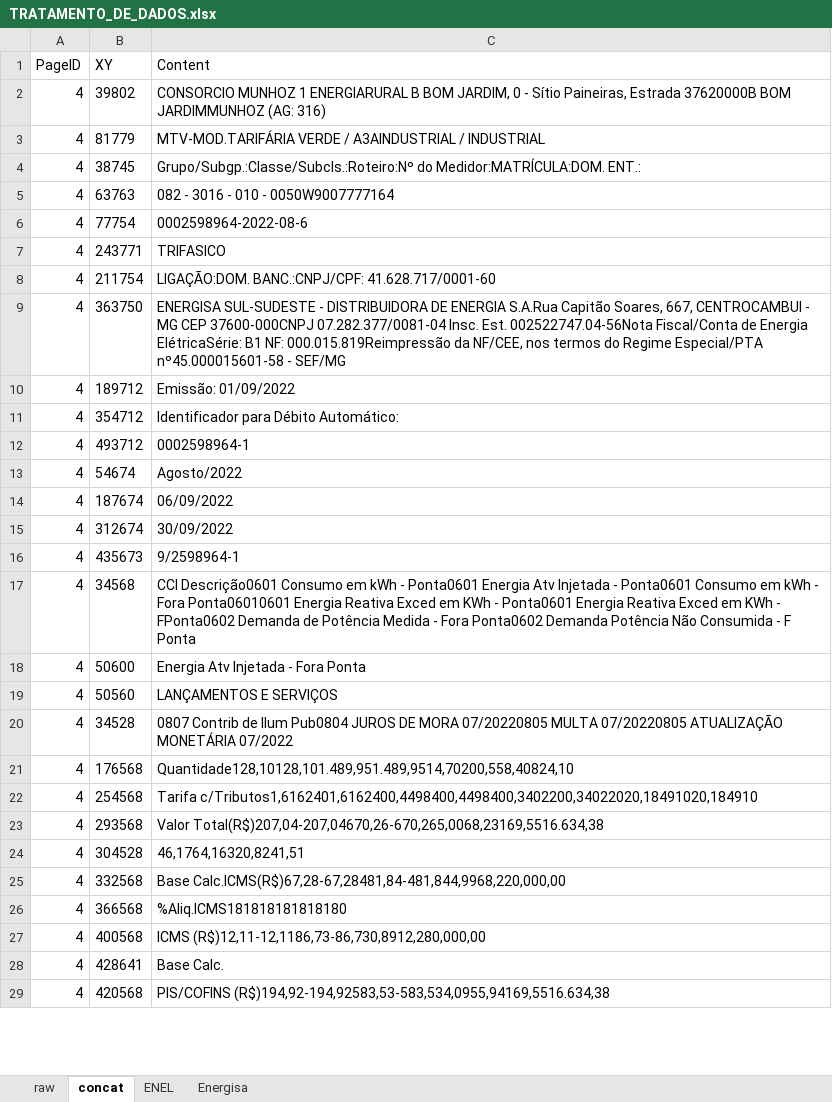
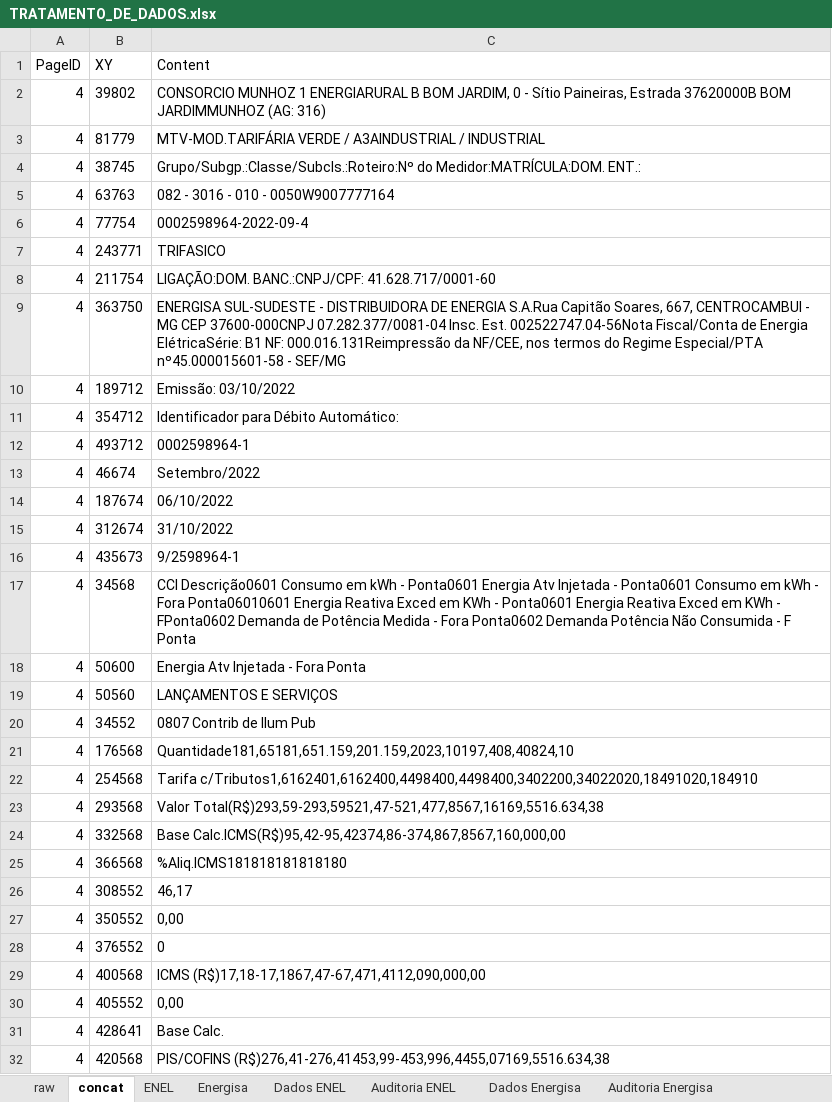
Before and after one commit to andreguarialm/PDF_Miner-Faturas_Energia, an Excel workbook: TRATAMENTO_DE_DADOS.xlsx, sheet concat, drawn as a sheet; only a part is shown; values as stored, in another font and other column widths than the file's, no borders; removed rows and columns are numbered as before the commit, all else as after; the diff covers the shown part only; the diff names each change by its address in the sheet, - before the commit and + after, or states it on an @@ line.

```diff
--- a/TRATAMENTO_DE_DADOS.xlsx (sheet concat)
+++ b/TRATAMENTO_DE_DADOS.xlsx (sheet concat)
+sheet tab: Dados ENEL
+sheet tab: Auditoria ENEL
+sheet tab: Dados Energisa
+sheet tab: Auditoria Energisa
-C6 (Content): 0002598964-2022-08-6
+C6 (Content): 0002598964-2022-09-4
-C9 (Content): …B1 NF: 000.015.819Reimpressão da NF/CEE,…
+C9 (Content): …B1 NF: 000.016.131Reimpressão da NF/CEE,…
-C10 (Content): Emissão: 01/09/2022
+C10 (Content): Emissão: 03/10/2022
-B13 (XY): 54674
+B13 (XY): 46674
-C13 (Content): Agosto/2022
+C13 (Content): Setembro/2022
-C14 (Content): 06/09/2022
+C14 (Content): 06/10/2022
-C15 (Content): 30/09/2022
+C15 (Content): 31/10/2022
-B20 (XY): 34528
+B20 (XY): 34552
-C20 (Content): …de Ilum Pub0804 JUROS DE MORA 07/20220805 MULTA 07/20220805 ATUALIZAÇÃO MONETÁRIA 07/2022
+C20 (Content): …de Ilum Pub
-C21 (Content): Quantidade128,10128,101.489,951.489,9514,70200,558,40824,10
+C21 (Content): Quantidade181,65181,651.159,201.159,2023,10197,408,40824,10
-C23 (Content): Valor Total(R$)207,04-207,04670,26-670,265,0068,23169,5516.634,38
+C23 (Content): Valor Total(R$)293,59-293,59521,47-521,477,8567,16169,5516.634,38
-row 24: 4 | 304528 | 46,1764,16320,8241,51
-C24 (Content): Base Calc.ICMS(R$)67,28-67,28481,84-481,844,9968,220,000,00
+C24 (Content): Base Calc.ICMS(R$)95,42-95,42374,86-374,867,8567,160,000,00
+row 26: 4 | 308552 | 46,17
+row 27: 4 | 350552 | 0,00
+row 28: 4 | 376552 | 0
-C29 (Content): ICMS (R$)12,11-12,1186,73-86,730,8912,280,000,00
+C29 (Content): ICMS (R$)17,18-17,1867,47-67,471,4112,090,000,00
+row 30: 4 | 405552 | 0,00
-C32 (Content): PIS/COFINS (R$)194,92-194,92583,53-583,534,0955,94169,5516.634,38
+C32 (Content): PIS/COFINS (R$)276,41-276,41453,99-453,996,4455,07169,5516.634,38
```
Also changed, not shown: 3 removed rows and 57 edited cells elsewhere in this sheet, sheet Energisa, sheet raw, sheet ENEL, formulas that keep their value, dados_fatura.xlsx, 3 other files.
